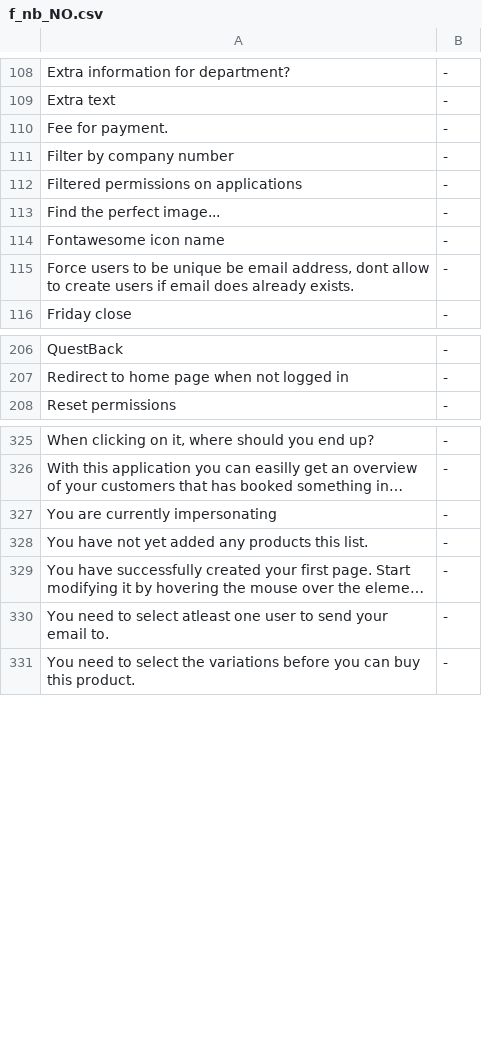
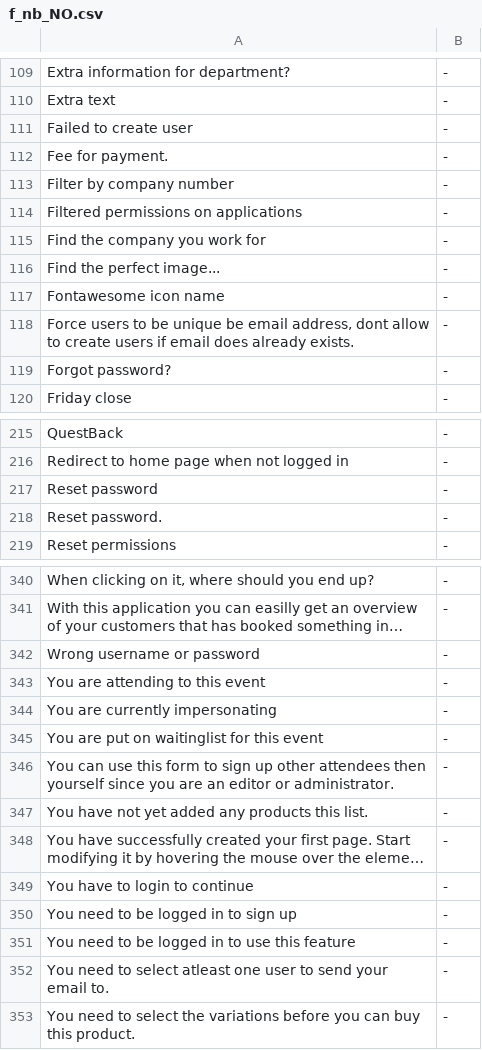
Before and after one commit to tamzidoronno/zaui-v4, a CSV file: com.getshop.client/ROOT/translation/stripped/f_nb_NO.csv, drawn as a sheet; only a part is shown, gaps mark what is left out; long unchanged cells end in …; the diff covers the shown part only; the diff names each change by its address in the sheet, - before the commit and + after, or states it on an @@ line.

```diff
--- a/com.getshop.client/ROOT/translation/stripped/f_nb_NO.csv
+++ b/com.getshop.client/ROOT/translation/stripped/f_nb_NO.csv
+row 111: Failed to create user | -
+row 115: Find the company you work for | -
+row 119: Forgot password? | -
+row 217: Reset password | -
+row 218: Reset password. | -
+row 342: Wrong username or password | -
+row 343: You are attending to this event | -
+row 345: You are put on waitinglist for this event | -
+row 346: You can use this form to sign up other attendees then yourself since you are an editor or administrator. | -
+row 349: You have to login to continue | -
+row 350: You need to be logged in to sign up | -
+row 351: You need to be logged in to use this feature | -
```
Also changed, not shown: 13 added rows and 2 removed rows elsewhere in this file, com.getshop.client/ROOT/translation/f_base.csv, com.getshop.client/ROOT/translation/stripped/f_en_en.csv, 11 other files.
